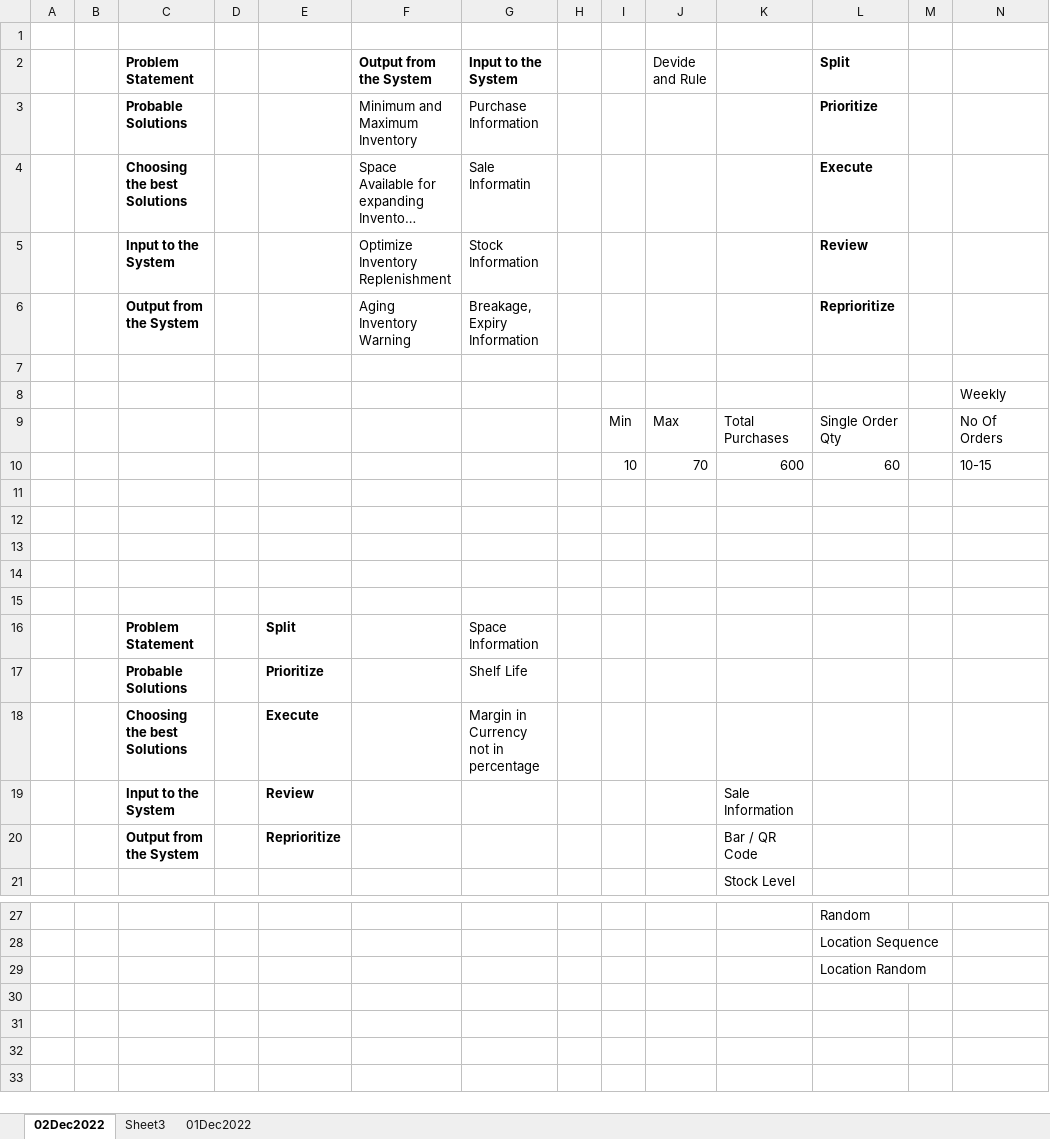
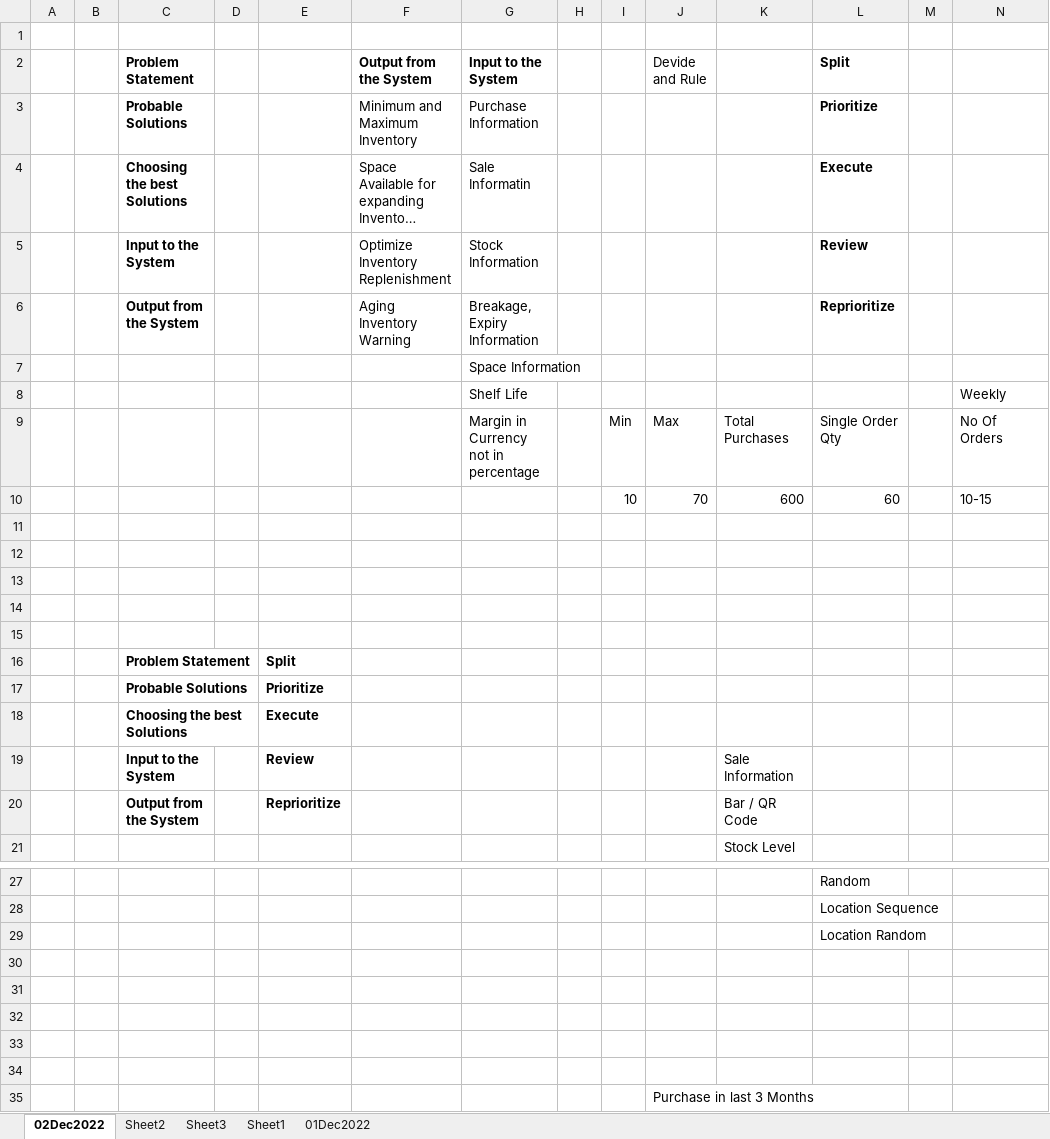
Before and after one commit to MuktaManiOffsprings/SmartStore, an Excel workbook: SmartStore/Documents/Misc/Working.xlsx, sheet 02Dec2022, drawn as a sheet; only a part is shown, gaps mark what is left out; long unchanged cells end in …; values as stored, in another font and other column widths than the file's, no borders; rows hold the shown columns only; the diff names each change by its address in the sheet, - before the commit and + after, or states it on an @@ line.

```diff
--- a/SmartStore/Documents/Misc/Working.xlsx (sheet 02Dec2022)
+++ b/SmartStore/Documents/Misc/Working.xlsx (sheet 02Dec2022)
+sheet tab: Sheet2
+sheet tab: Sheet1
-G7 (Input to the System): (empty)
+G7 (Input to the System): Space Information
-G8 (Input to the System): (empty)
+G8 (Input to the System): Shelf Life
-G9 (Input to the System): (empty)
+G9 (Input to the System): Margin in Currency not in percentage
-G16 (Input to the System): Space Information
+G16 (Input to the System): (empty)
-G17 (Input to the System): Shelf Life
+G17 (Input to the System): (empty)
-G18 (Input to the System): Margin in Currency not in percentage
+G18 (Input to the System): (empty)
+row 30: (empty)
+row 31: (empty)
+row 32: (empty)
+row 33: (empty)
+row 34: (empty)
+row 35:  |  |  |  |  |  |  |  |  | Purchase in last 3 Months
```
